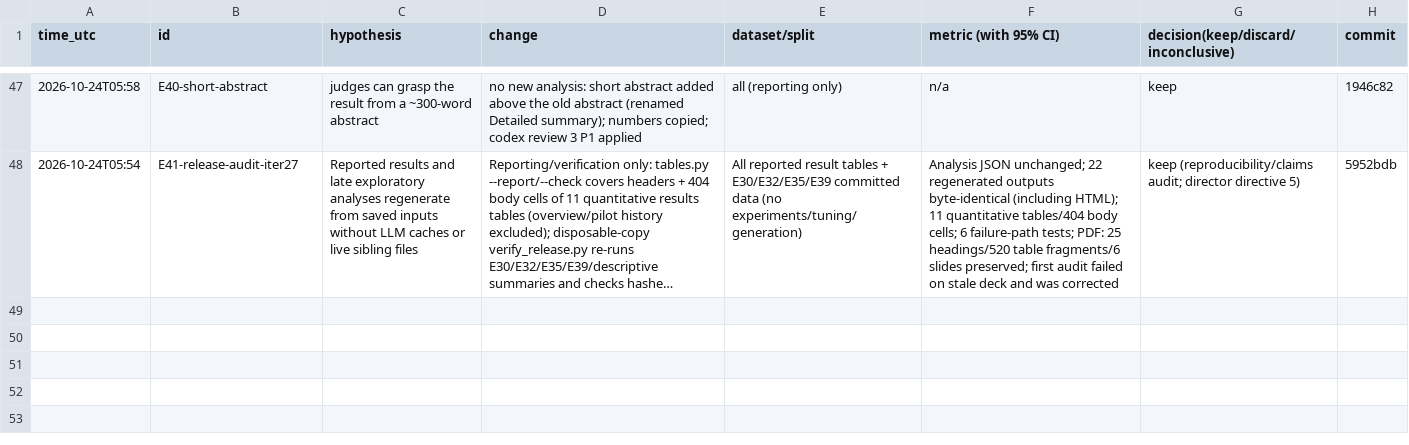
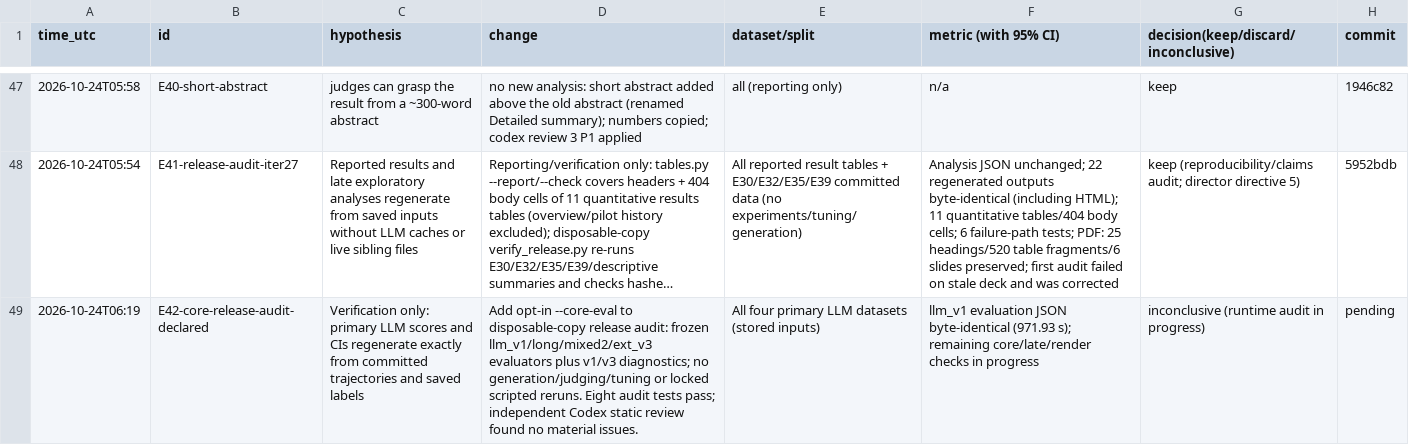
Before and after one commit to DennisToma/collusion-14-infotheory, a TSV file: EXPERIMENTS.tsv, drawn as a sheet; only a part is shown, gaps mark what is left out; long unchanged cells end in …; the diff names each change by its address in the sheet, - before the commit and + after, or states it on an @@ line.

Commit message:
E42: reproduce frozen primary LLM evaluations in the release audit

```diff
--- a/EXPERIMENTS.tsv
+++ b/EXPERIMENTS.tsv
+row 49: 2026-10-24T06:19 | E42-core-release-audit-declared | Verification only: primary LLM scores and CIs regenerate exactly from committed trajectories and saved labels | Add opt-in --core-eval to disposable-copy release audit: frozen llm_v1/long/mixed2/ext_v3 evaluators plus v1/v3 diagnostics; no generation/judging/tuning or locked scripted reruns. Eight audit tests pass; independent Codex static review found no material issues. | All four primary LLM datasets (stored inputs) | llm_v1 evaluation JSON byte-identical (971.93 s); remaining core/late/render checks in progress | inconclusive (runtime audit in progress) | pending
```
Also changed, not shown: 7 other files.
